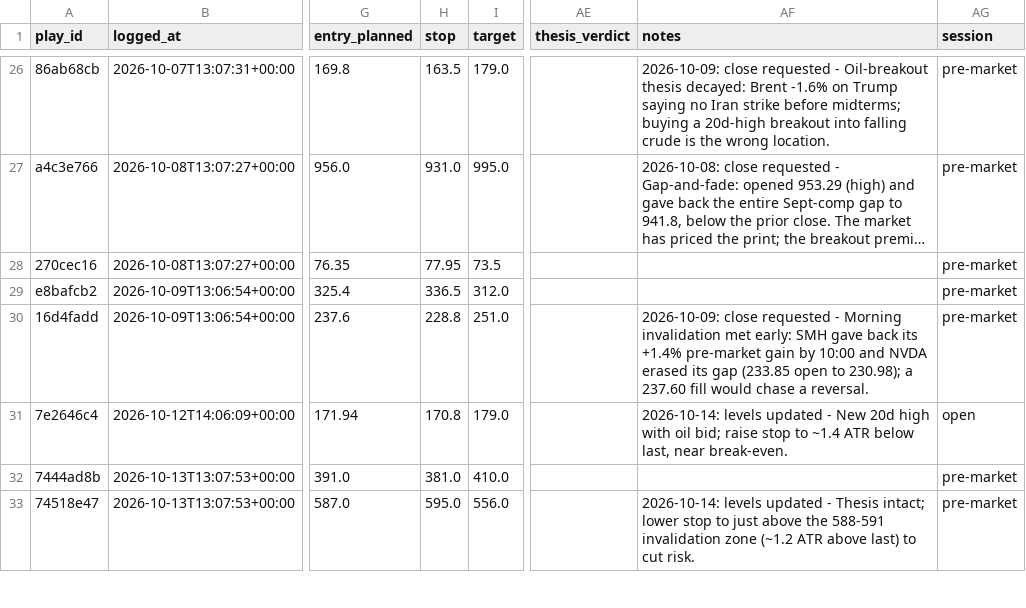
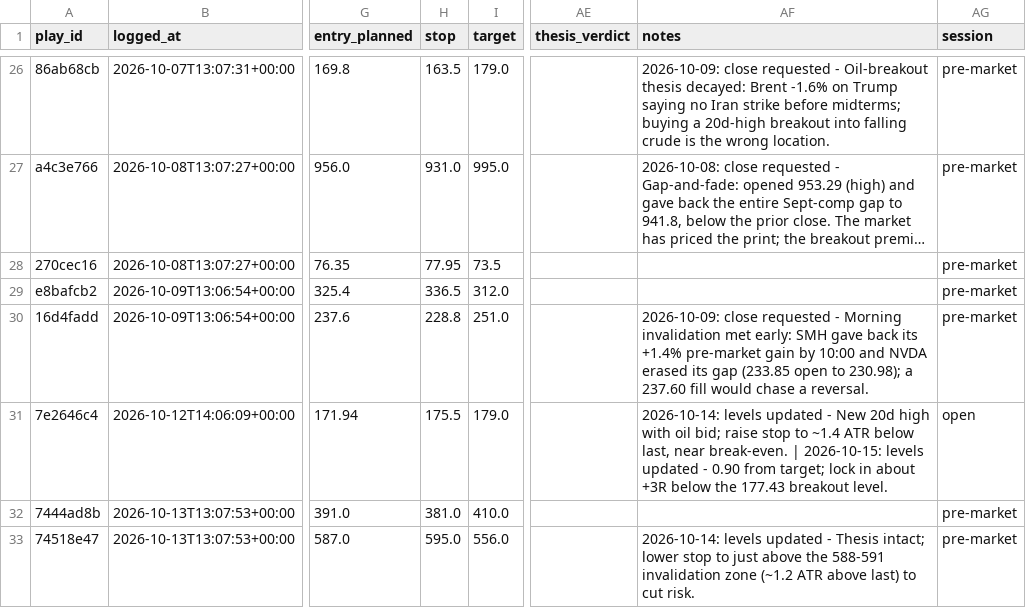
Before and after one commit to ConnorHampstead/claude-portfolio, a CSV file: journal.csv, drawn as a sheet; only a part is shown, gaps mark what is left out; long unchanged cells end in …; the diff covers the shown part only; the diff names each change by its address in the sheet, - before the commit and + after, or states it on an @@ line.

```diff
--- a/journal.csv
+++ b/journal.csv
-H31 (stop): 170.8
+H31 (stop): 175.5
-AF31 (notes): …near break-even.
+AF31 (notes): …near break-even. | 2026-10-15: levels updated - 0.90 from target; lock in about +3R below the 177.43 breakout level.
```
Also changed, not shown: 2 added rows and 4 edited cells elsewhere in this file, shadow.csv, state/equity.csv, 11 other files.
